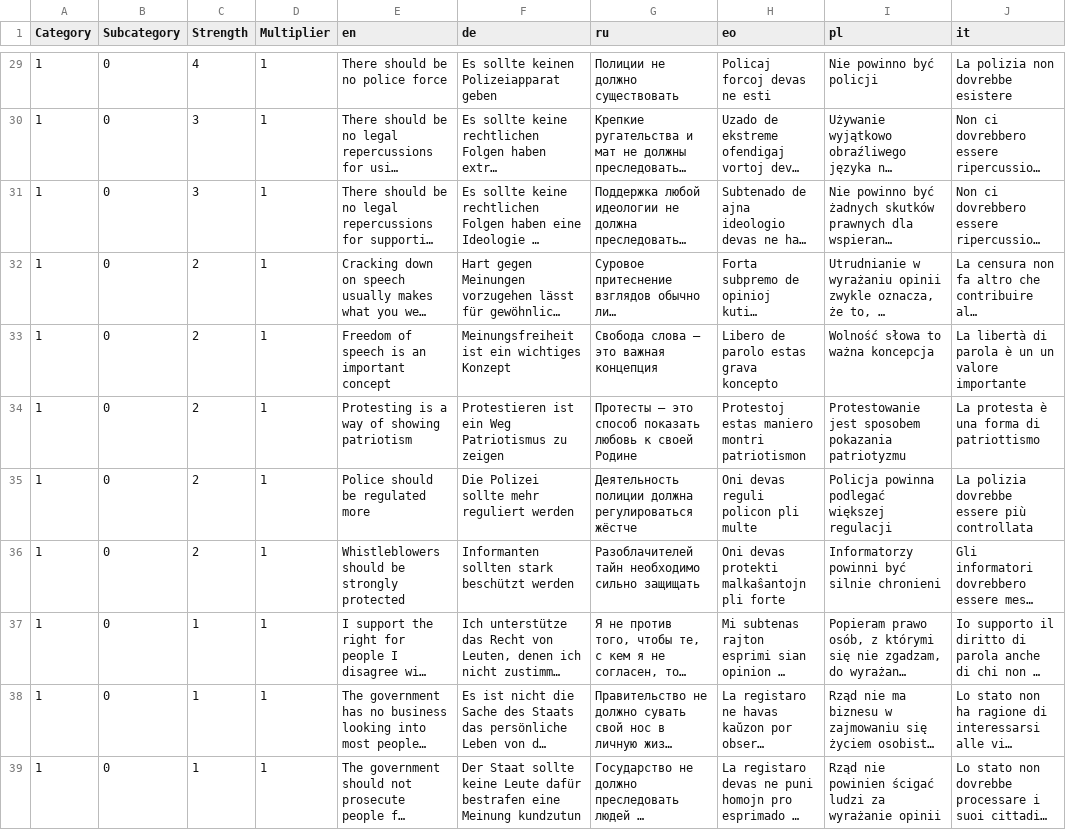
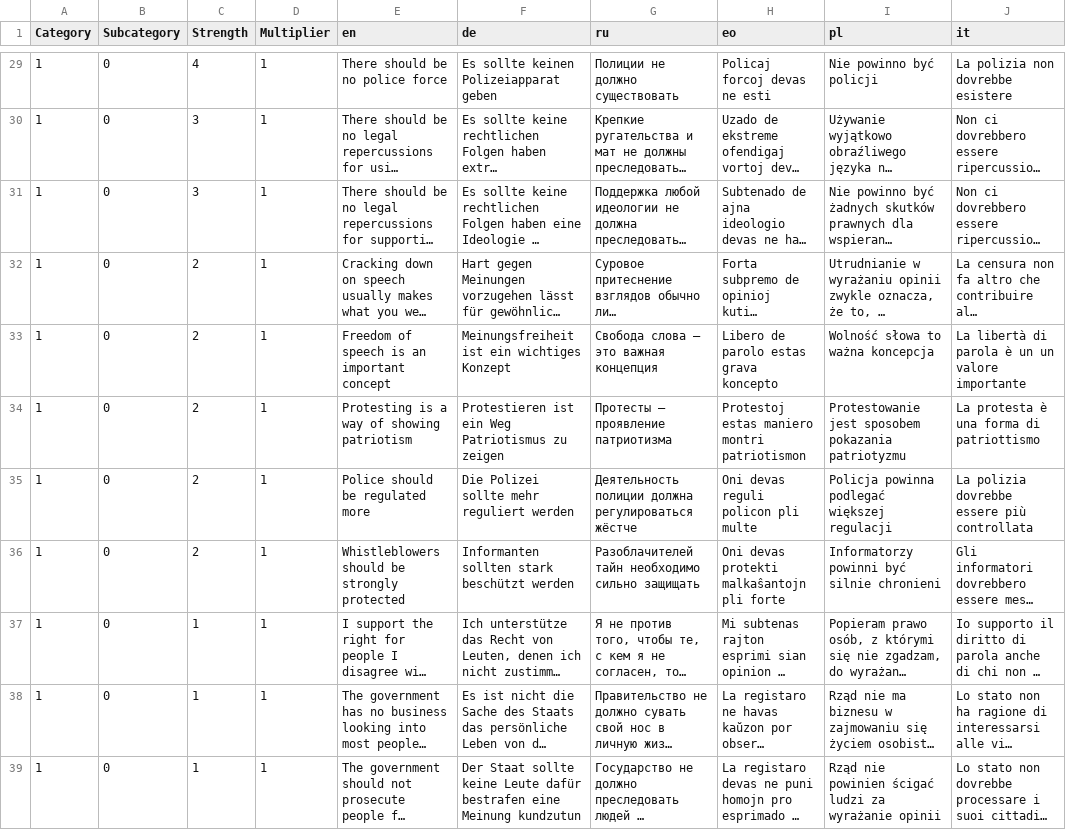
Before and after one commit to sixtriangles/sixtriangles.github.io, a CSV file: questions.csv, drawn as a sheet; only a part is shown, gaps mark what is left out; long unchanged cells end in …; the diff names each change by its address in the sheet, - before the commit and + after, or states it on an @@ line.

Commit message:
alter style

```diff
--- a/questions.csv
+++ b/questions.csv
-G34 (ru): Протесты — это способ показать любовь к своей Родине
+G34 (ru): Протесты — проявление патриотизма
```
